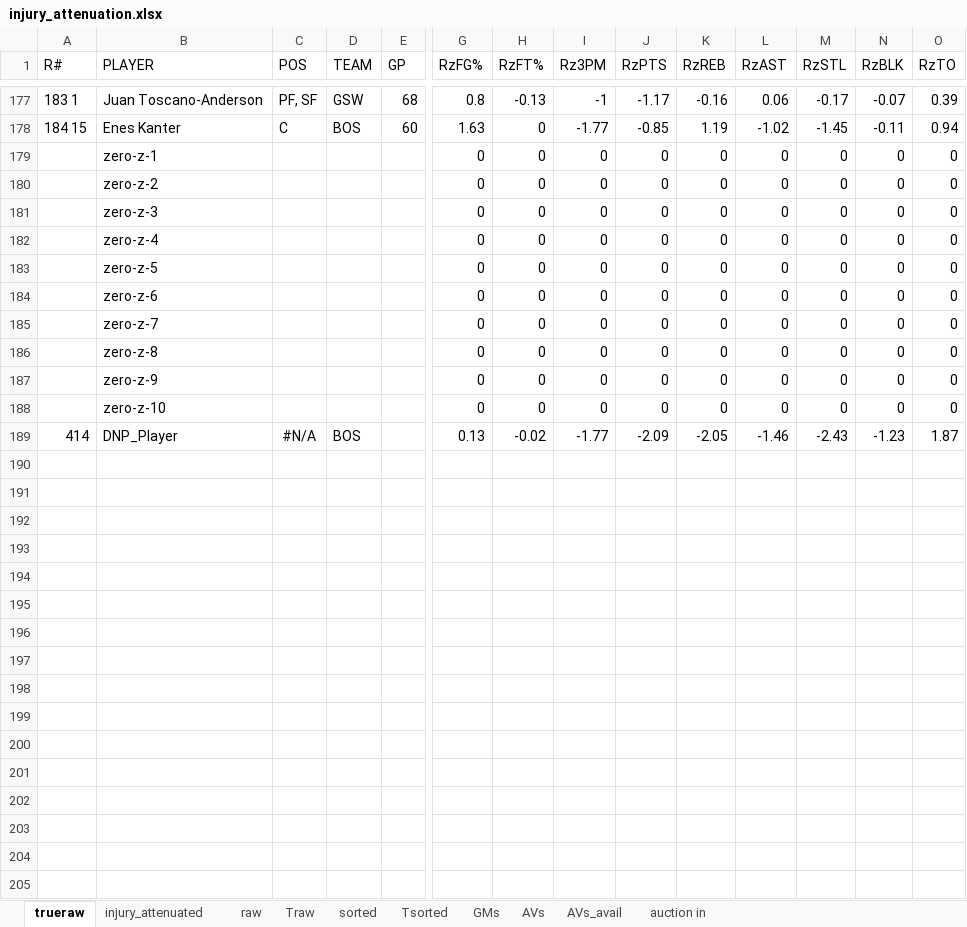
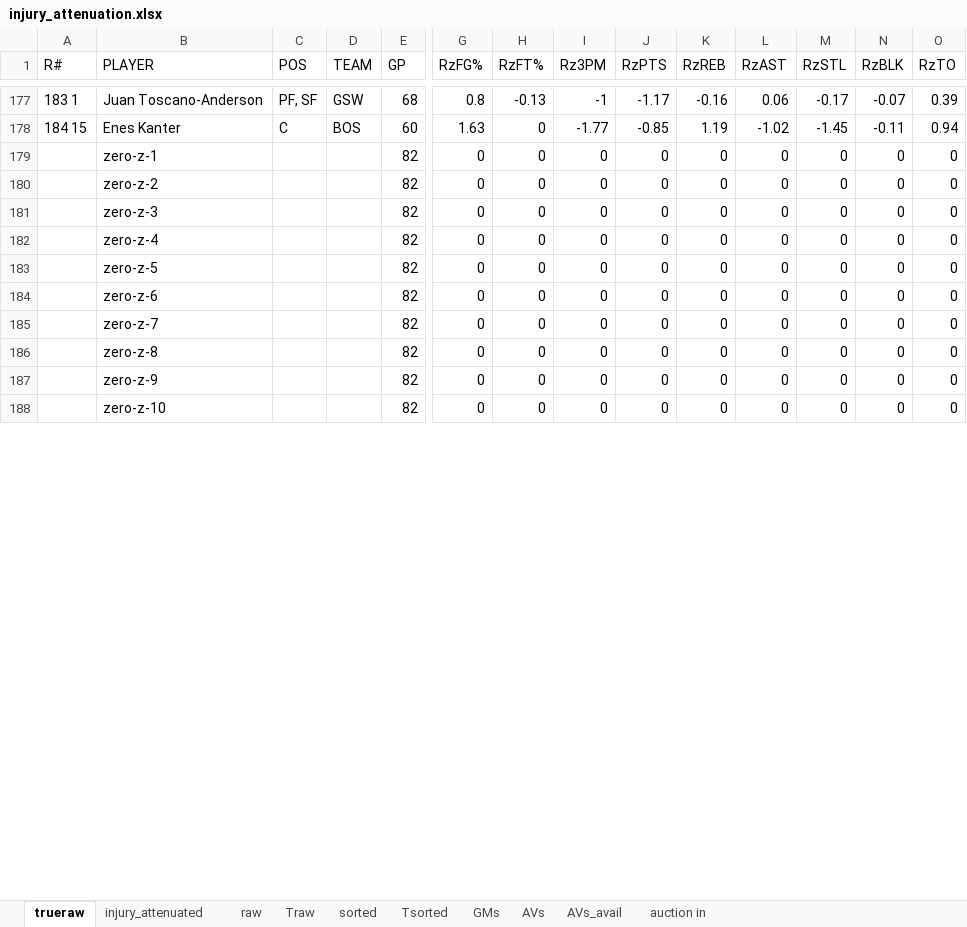
Before and after one commit to robgarbanati/fbb, an Excel workbook: draft/injury_attenuation.xlsx, sheet trueraw, drawn as a sheet; only a part is shown, gaps mark what is left out; values as stored, in another font and other column widths than the file's, no borders; conditional formats not drawn; removed rows and columns are numbered as before the commit, all else as after; rows hold the shown columns only; the diff covers the shown part only; the diff names each change by its address in the sheet, - before the commit and + after, or states it on an @@ line.

```diff
--- a/draft/injury_attenuation.xlsx (sheet trueraw)
+++ b/draft/injury_attenuation.xlsx (sheet trueraw)
-E179:E188 (GP): (empty)
+E179:E188 (GP): 82
-row 189: 414 | DNP_Player | #N/A | BOS |  | 0.13 | -0.02 | -1.77 | -2.09 | -2.05 | -1.46 | -2.43 | -1.23 | 1.87
-row 190: (empty)
-row 191: (empty)
-row 192: (empty)
-row 193: (empty)
-row 194: (empty)
-row 195: (empty)
-row 196: (empty)
-row 197: (empty)
-row 198: (empty)
-row 199: (empty)
-row 200: (empty)
-row 201: (empty)
-row 202: (empty)
-row 203: (empty)
-row 204: (empty)
-row 205: (empty)
```
Also changed, not shown: 31 added rows and 14 removed rows elsewhere in this sheet, sheet raw, sheet AVs_avail, sheet GMs, sheet injury_attenuated, sheet Traw, sheet auction in, 2 more sheets, formulas that keep their value.
